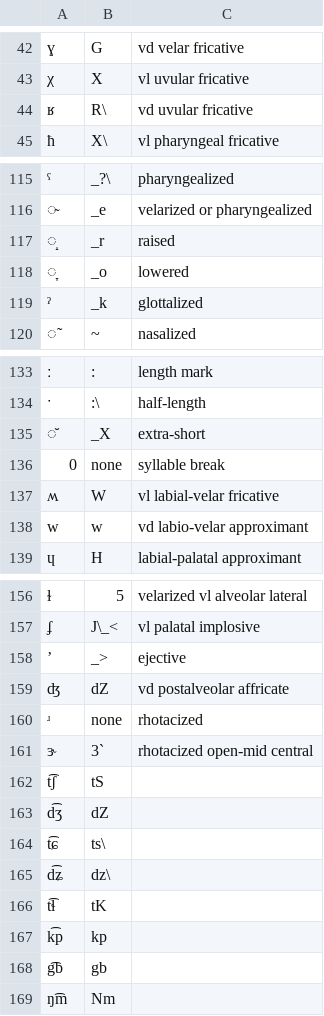
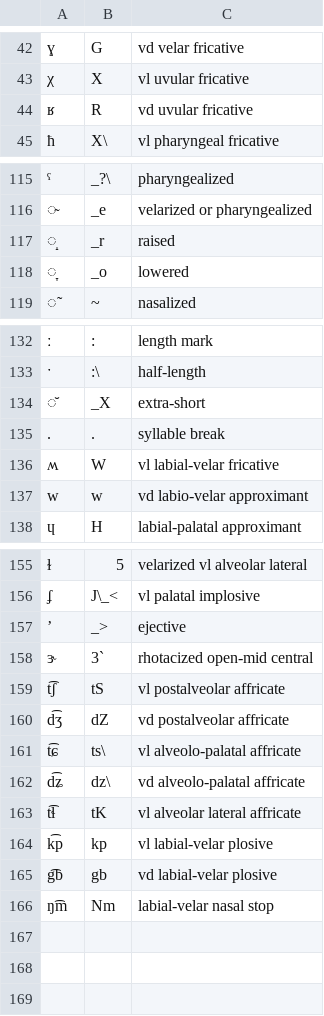
Before and after one commit to dmort27/epitran, a CSV file: epitran/data/ipa-xsampa.csv, drawn as a sheet; only a part is shown, gaps mark what is left out; removed rows and columns are numbered as before the commit, all else as after; the diff names each change by its address in the sheet, - before the commit and + after, or states it on an @@ line.

Commit message:
Fix some errors according to my needs
I edit the file according to my own needs,
but I think it might not all be appropriate,
such as an X-SAMPA symbol matches to two IPA symbols
because both of them these IPA symbols are used.

```diff
--- a/epitran/data/ipa-xsampa.csv
+++ b/epitran/data/ipa-xsampa.csv
-B44: R\
+B44: R
-row 119: ˀ | _k | glottalized
-row 136: 0 | none | syllable break
+row 135: . | . | syllable break
-row 159: ʤ | dZ | vd postalveolar affricate
-row 160: ʴ | none | rhotacized
-C159: (empty)
+C159: vl postalveolar affricate
-C160: (empty)
+C160: vd postalveolar affricate
-C161: (empty)
+C161: vl alveolo-palatal affricate
-C162: (empty)
+C162: vd alveolo-palatal affricate
-C163: (empty)
+C163: vl alveolar lateral affricate
-C164: (empty)
+C164: vl labial-velar plosive
-C165: (empty)
+C165: vd labial-velar plosive
-C166: (empty)
+C166: labial-velar nasal stop
```
